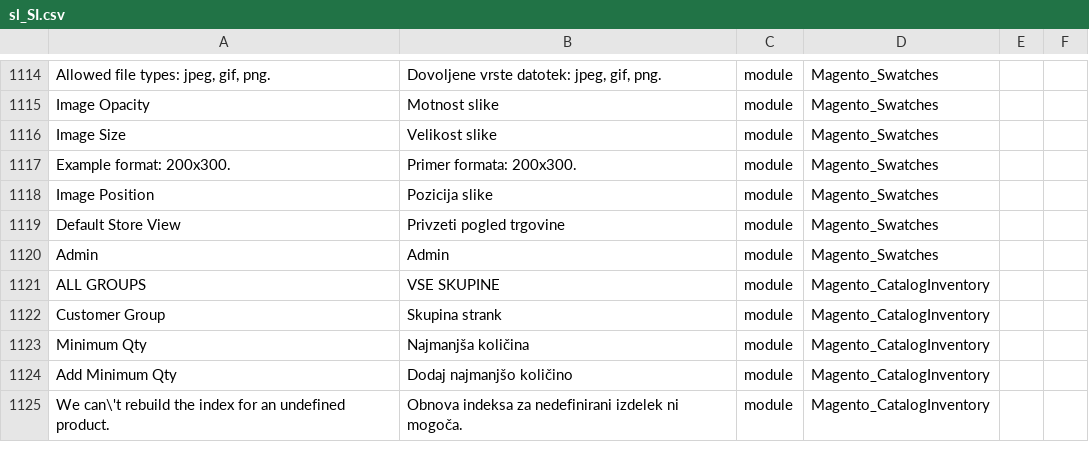
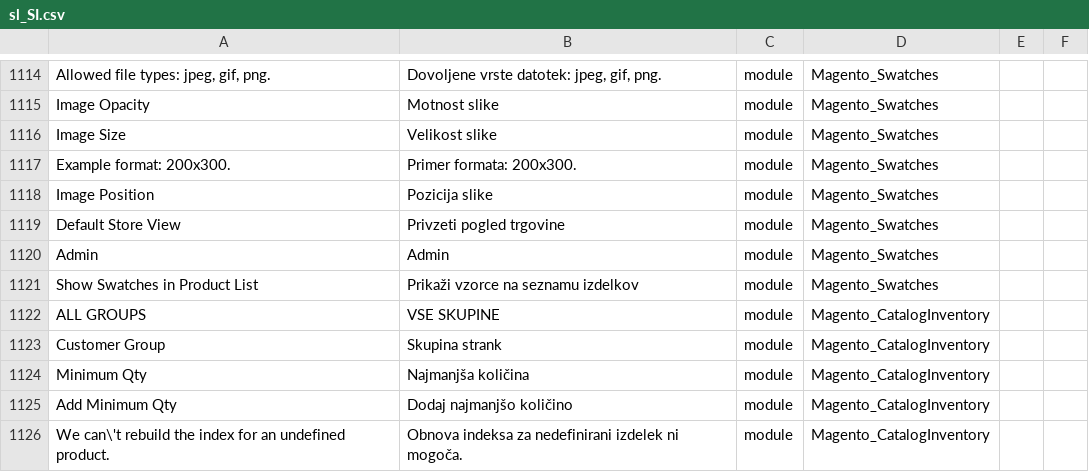
Before and after one commit to symfony-si/magento2-sl-si, a CSV file: sl_SI.csv, drawn as a sheet; only a part is shown, gaps mark what is left out; the diff names each change by its address in the sheet, - before the commit and + after, or states it on an @@ line.

Commit message:
Add Magento 2.1.6 translation changes

```diff
--- a/sl_SI.csv
+++ b/sl_SI.csv
+row 1121: Show Swatches in Product List | Prikaži vzorce na seznamu izdelkov | module | Magento_Swatches
```
Also changed, not shown: 1 other file.
